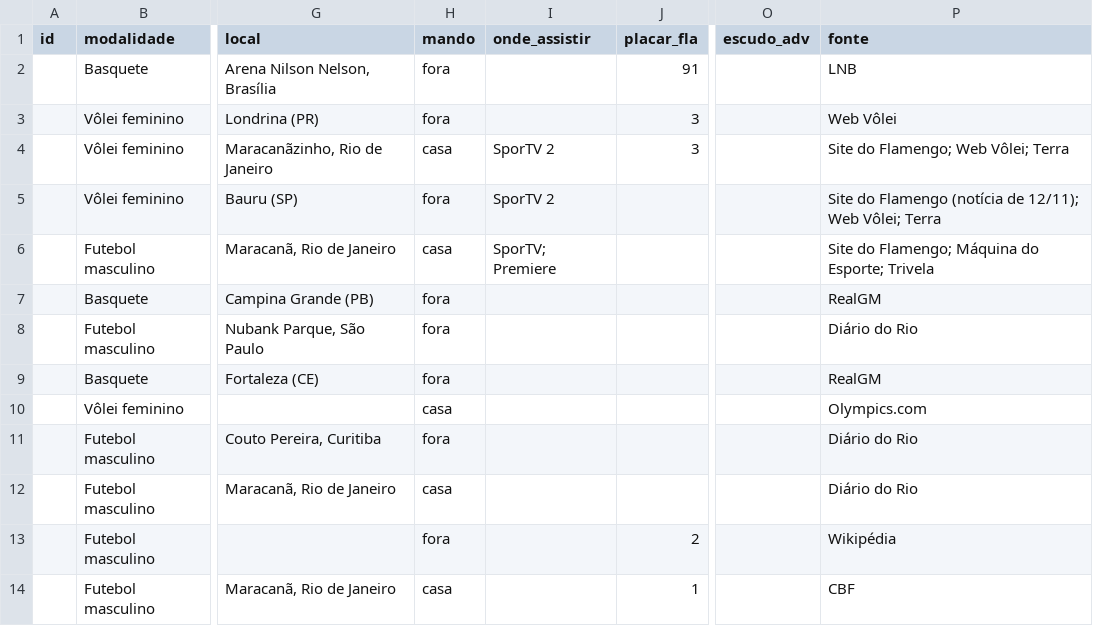
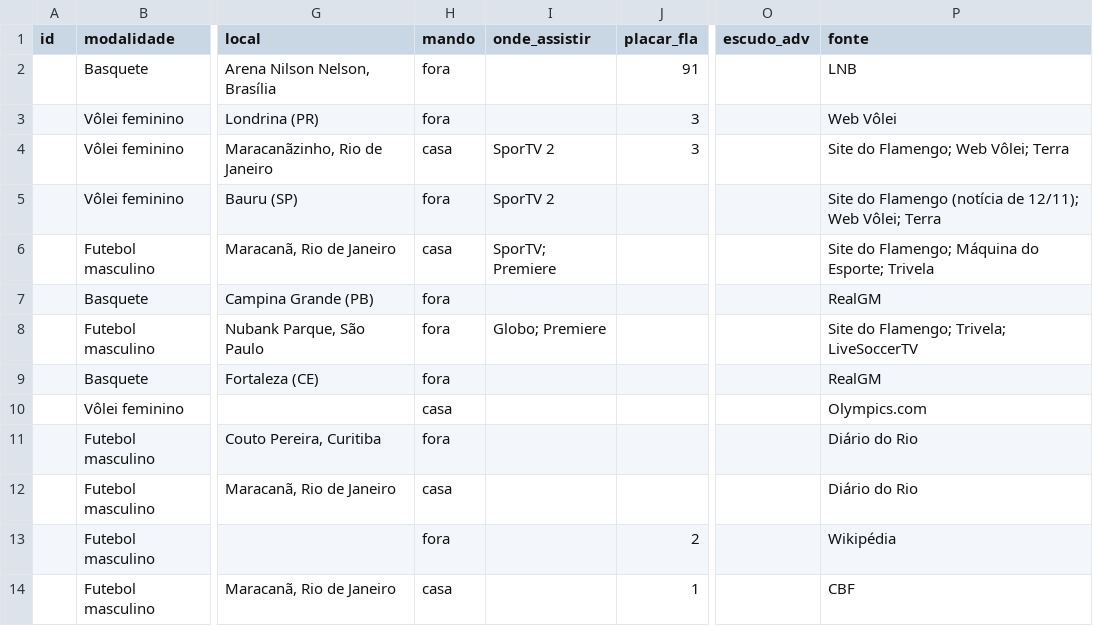
Before and after one commit to rodrigocantanhede-prog/flafan, a CSV file: data/cache-planilha.csv, drawn as a sheet; only a part is shown, gaps mark what is left out; the diff names each change by its address in the sheet, - before the commit and + after, or states it on an @@ line.

```diff
--- a/data/cache-planilha.csv
+++ b/data/cache-planilha.csv
-I8 (onde_assistir): (empty)
+I8 (onde_assistir): Globo; Premiere
-P8 (fonte): Diário do Rio
+P8 (fonte): Site do Flamengo; Trivela; LiveSoccerTV
```
Also changed, not shown: 11 other files.
